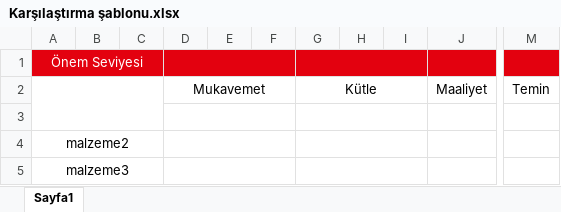
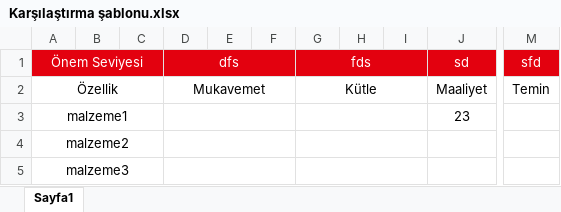
Before and after one commit to cacabeyroket/excelsablonlari, an Excel workbook: Kurtarma Sistemi/Karşılaştırma şablonu.xlsx, sheet Sayfa1, drawn as a sheet; only a part is shown, gaps mark what is left out; values as stored, in another font and other column widths than the file's, no borders; removed rows and columns are numbered as before the commit, all else as after; rows hold the shown columns only; the diff names each change by its address in the sheet, - before the commit and + after, or states it on an @@ line.

```diff
--- a/Kurtarma Sistemi/Karşılaştırma şablonu.xlsx (sheet Sayfa1)
+++ b/Kurtarma Sistemi/Karşılaştırma şablonu.xlsx (sheet Sayfa1)
-D1: (empty)
+D1: dfs
-G1: (empty)
+G1: fds
-J1: (empty)
+J1: sd
-M1: (empty)
+M1: sfd
-A2 (Önem Seviyesi): (empty)
+A2 (Önem Seviyesi): Özellik
-A2:C3 merged
+A2:C2 merged
-row 3: (empty)
+row 3: malzeme1 |  |  |  |  |  |  |  |  | 23
+A3:C3 merged
```
Also changed, not shown: Karşılaştırma/Karşılaştırma şablonu.xlsx.
